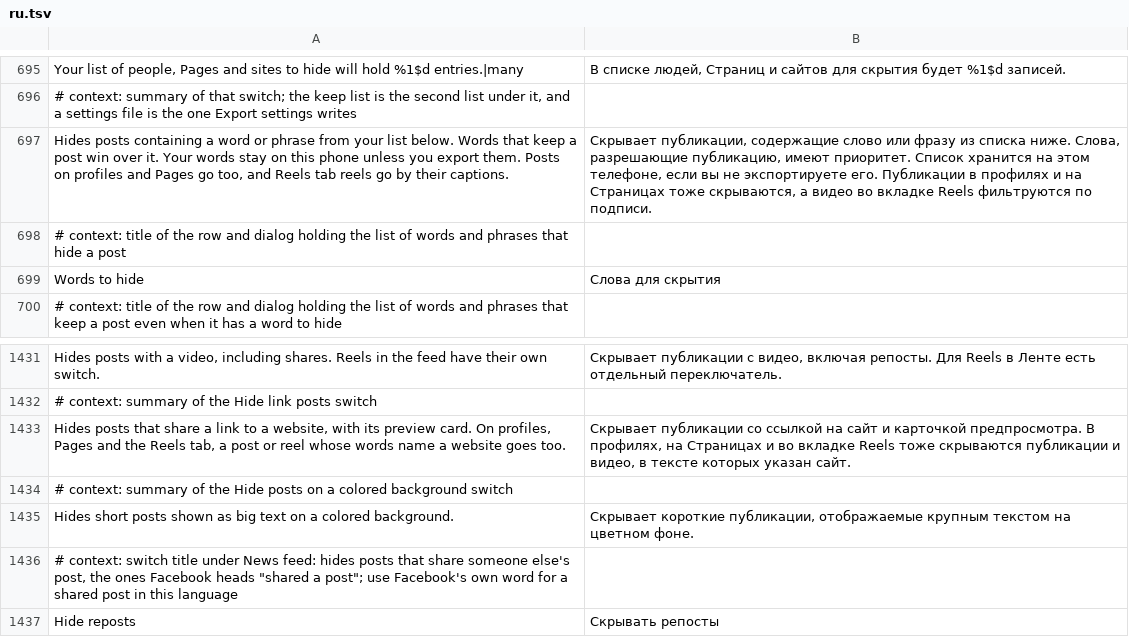
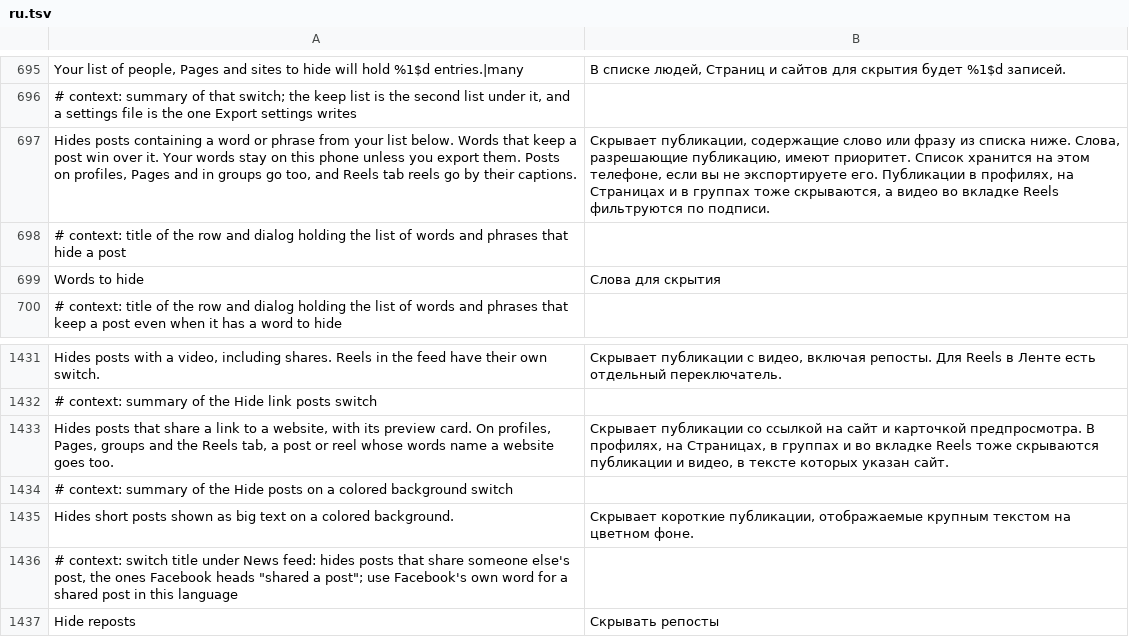
Before and after one commit to SysAdminDoc/HushFacebook, a TSV file: extensions/shared/library/src/main/l10n/ru.tsv, drawn as a sheet; only a part is shown, gaps mark what is left out.

Commit message:
feat(feed): hide posts by words and links in groups
Group feeds never reach the feed guard, so the words and link rules
skipped every group post. Facebook's story component draws a post on
every surface, so its render now asks TimelineWords first, with the
story and the row's environment. The environment names the row's list
through two getters the patch finds by shape (the list name is the enum
that holds GROUPS, CROSS_GROUP_FEED, PERMALINK and the rest), and only
the five group lists are judged. Search results, an opened post and
admin queues stay as they are.

fillStoryModelStub now calls an interface host through invoke-interface,
since the environment's getter is declared on an interface.

Refs #458

```diff
--- a/extensions/shared/library/src/main/l10n/ru.tsv
+++ b/extensions/shared/library/src/main/l10n/ru.tsv
@@ -696,3 +696,3 @@ Your list of people, Pages and sites to hide will hold %1$d entries.|many	В с
 # context: summary of that switch; the keep list is the second list under it, and a settings file is the one Export settings writes
-Hides posts containing a word or phrase from your list below. Words that keep a post win over it. Your words stay on this phone unless you export them. Posts on profiles and Pages go too, and Reels tab reels go by their captions.	Скрывает публикации, содержащие слово или фразу из списка ниже. Слова, разрешающие публикацию, имеют приоритет. Список хранится на этом телефоне, если вы не экспортируете его. Публикации в профилях и на Страницах тоже скрываются, а видео во вкладке Reels фильтруются по подписи.
+Hides posts containing a word or phrase from your list below. Words that keep a post win over it. Your words stay on this phone unless you export them. Posts on profiles, Pages and in groups go too, and Reels tab reels go by their captions.	Скрывает публикации, содержащие слово или фразу из списка ниже. Слова, разрешающие публикацию, имеют приоритет. Список хранится на этом телефоне, если вы не экспортируете его. Публикации в профилях, на Страницах и в группах тоже скрываются, а видео во вкладке Reels фильтруются по подписи.
 # context: title of the row and dialog holding the list of words and phrases that hide a post
@@ -1432,3 +1432,3 @@ Hides posts with a video, including shares. Reels in the feed have their own swi
 # context: summary of the Hide link posts switch
-Hides posts that share a link to a website, with its preview card. On profiles, Pages and the Reels tab, a post or reel whose words name a website goes too.	Скрывает публикации со ссылкой на сайт и карточкой предпросмотра. В профилях, на Страницах и во вкладке Reels тоже скрываются публикации и видео, в тексте которых указан сайт.
+Hides posts that share a link to a website, with its preview card. On profiles, Pages, groups and the Reels tab, a post or reel whose words name a website goes too.	Скрывает публикации со ссылкой на сайт и карточкой предпросмотра. В профилях, на Страницах, в группах и во вкладке Reels тоже скрываются публикации и видео, в тексте которых указан сайт.
 # context: summary of the Hide posts on a colored background switch
```
Also changed, not shown: extensions/shared/library/src/main/l10n/de.tsv, extensions/shared/library/src/main/l10n/tr.tsv, 25 other files.
